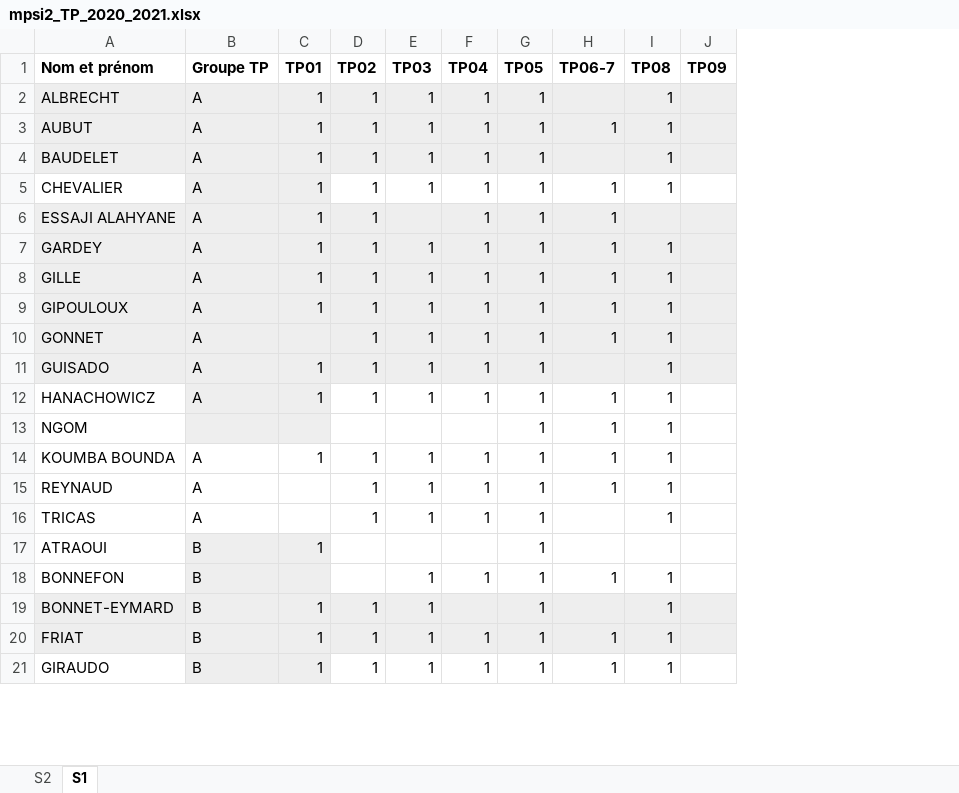
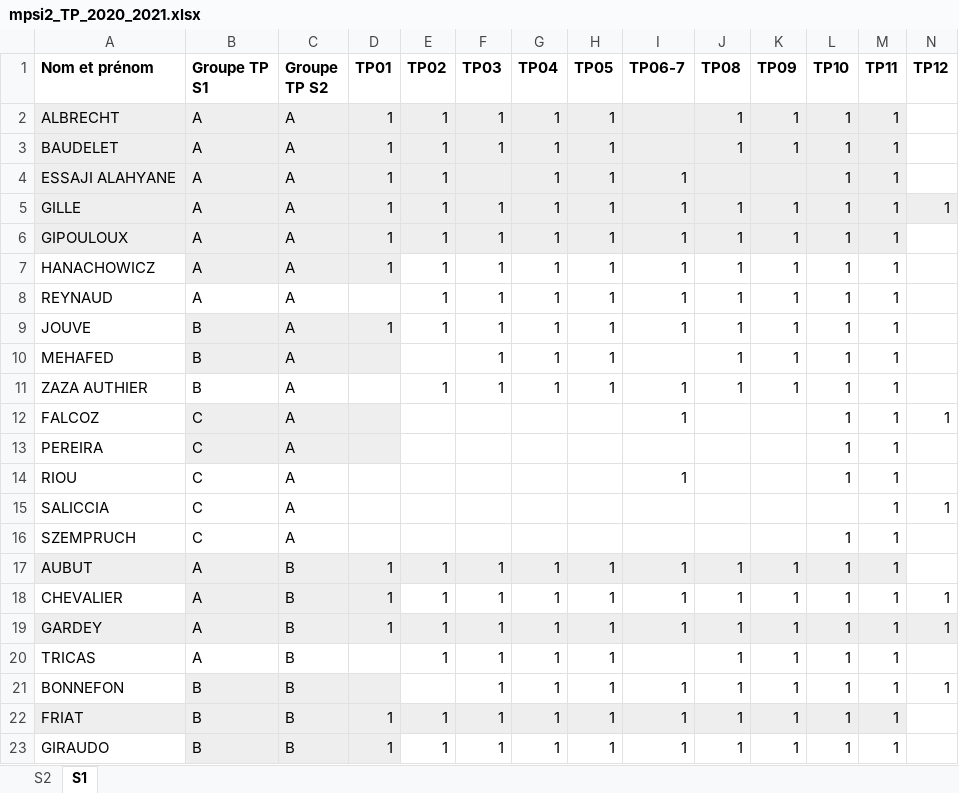
Before and after one commit to xpessoles/Informatique_MPSI, an Excel workbook: mpsi2_TP_2020_2021.xlsx, sheet S1, drawn as a sheet; only a part is shown; values as stored, in another font and other column widths than the file's, no borders; removed rows and columns are numbered as before the commit, all else as after; the diff covers the shown part only; the diff names each change by its address in the sheet, - before the commit and + after, or states it on an @@ line.

```diff
--- a/mpsi2_TP_2020_2021.xlsx (sheet S1)
+++ b/mpsi2_TP_2020_2021.xlsx (sheet S1)
+column C (Groupe TP S2), rows 2-8: all A; rows 20-23: all B
+column L (TP10), rows 2-8: all 1; rows 20-23: all 1
+column M (TP11), rows 2-8: all 1; rows 20-23: all 1
+column N (TP12), row 5: 1; row 21: 1
-B1: Groupe TP
+B1: Groupe TP S1
-K2 (TP09): (empty)
+K2 (TP09): 1
-row 3: AUBUT | A | 1 | 1 | 1 | 1 | 1 | 1 | 1
-K3 (TP09): (empty)
+K3 (TP09): 1
-row 5: CHEVALIER | A | 1 | 1 | 1 | 1 | 1 | 1 | 1
-row 7: GARDEY | A | 1 | 1 | 1 | 1 | 1 | 1 | 1
-K5:K6 (TP09): (empty)
+K5:K6 (TP09): 1
-row 10: GONNET | A |  | 1 | 1 | 1 | 1 | 1 | 1
-row 11: GUISADO | A | 1 | 1 | 1 | 1 | 1 |  | 1
-K7 (TP09): (empty)
+K7 (TP09): 1
-row 13: NGOM |  |  |  |  |  | 1 | 1 | 1
-row 14: KOUMBA BOUNDA | A | 1 | 1 | 1 | 1 | 1 | 1 | 1
-K8 (TP09): (empty)
+K8 (TP09): 1
+row 9: JOUVE | B | A | 1 | 1 | 1 | 1 | 1 | 1 | 1 | 1 | 1 | 1
+row 10: MEHAFED | B | A |  |  | 1 | 1 | 1 |  | 1 | 1 | 1 | 1
+row 11: ZAZA AUTHIER | B | A |  | 1 | 1 | 1 | 1 | 1 | 1 | 1 | 1 | 1
@@ row 34 moved to row 12: FALCOZ @@
@@ row 41 moved to row 13: PEREIRA @@
@@ row 42 moved to row 14: RIOU @@
+row 15: SALICCIA | C | A |  |  |  |  |  |  |  |  |  | 1 | 1
@@ row 45 moved to row 16: SZEMPRUCH @@
+row 17: AUBUT | A | B | 1 | 1 | 1 | 1 | 1 | 1 | 1 | 1 | 1 | 1
+row 18: CHEVALIER | A | B | 1 | 1 | 1 | 1 | 1 | 1 | 1 | 1 | 1 | 1 | 1
+row 19: GARDEY | A | B | 1 | 1 | 1 | 1 | 1 | 1 | 1 | 1 | 1 | 1 | 1
-K20 (TP09): (empty)
+K20 (TP09): 1
-row 17: ATRAOUI | B | 1 |  |  |  | 1
-K21 (TP09): (empty)
+K21 (TP09): 1
-row 19: BONNET-EYMARD | B | 1 | 1 | 1 |  | 1 |  | 1
-K22:K23 (TP09): (empty)
+K22:K23 (TP09): 1
```
Also changed, not shown: 6 added rows, 5 removed rows, 4 moved rows, 7 edited cells and cell formats elsewhere in this sheet, inventaire_exos.xlsx, progression_2020_2021_IPT_MPSI.xlsx, 37 other files.
